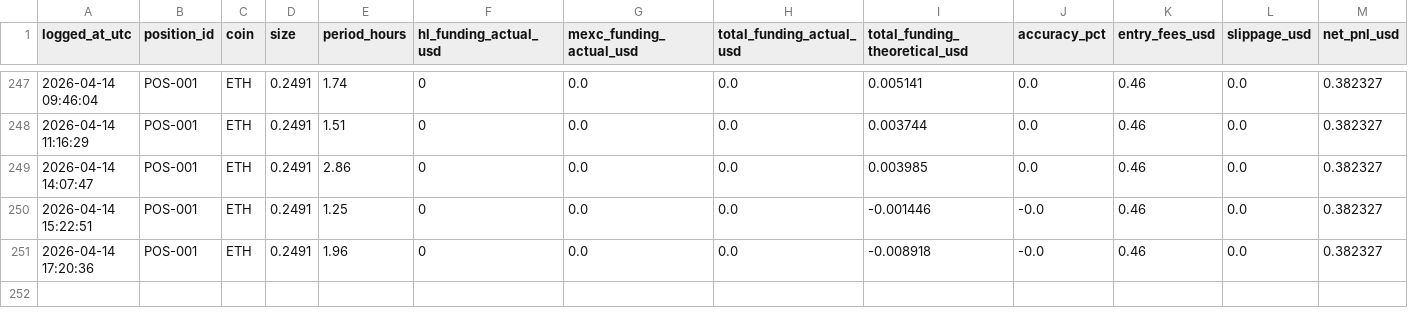
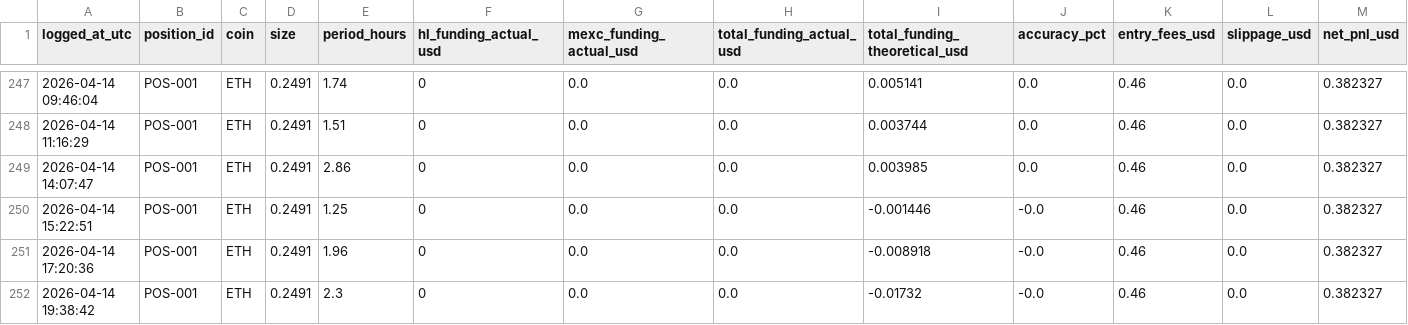
Before and after one commit to OtosanCreation/MindRaid, a CSV file: data/pnl_log.csv, drawn as a sheet; only a part is shown, gaps mark what is left out; rows hold the shown columns only; the diff names each change by its address in the sheet, - before the commit and + after, or states it on an @@ line.

```diff
--- a/data/pnl_log.csv
+++ b/data/pnl_log.csv
+row 252: 2026-04-14 19:38:42 | POS-001 | ETH | 0.2491 | 2.3 | 0 | 0.0 | 0.0 | -0.01732 | -0.0 | 0.46 | 0.0 | 0.382327
```
